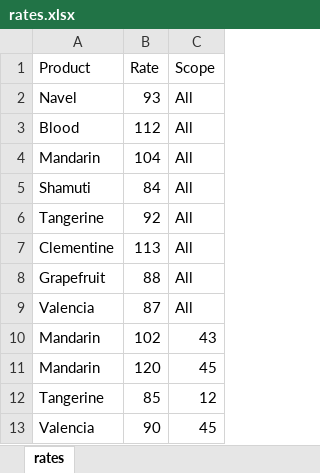
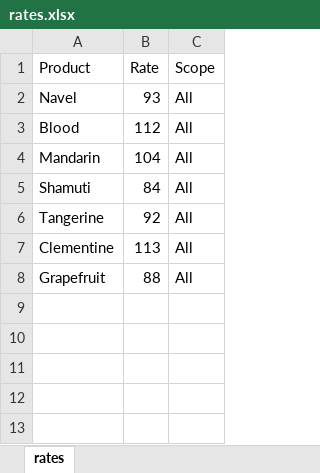
Before and after one commit to tamirbu/ganshmuelgreen, an Excel workbook: Billing/src/in/rates.xlsx, sheet rates, drawn as a sheet; values as stored, in another font and other column widths than the file's, no borders; the diff names each change by its address in the sheet, - before the commit and + after, or states it on an @@ line.

```diff
--- a/Billing/src/in/rates.xlsx (sheet rates)
+++ b/Billing/src/in/rates.xlsx (sheet rates)
-row 9: Valencia | 87 | All
-row 10: Mandarin | 102 | 43
-row 11: Mandarin | 120 | 45
-row 12: Tangerine | 85 | 12
-row 13: Valencia | 90 | 45
```
Also changed, not shown: 3 other files.
